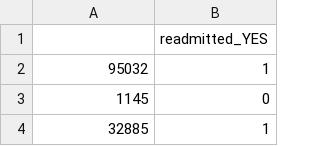
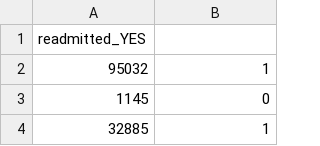
Before and after one commit to alexanderblindsey/hospital_readmissions, a CSV file: Data/Processed/y_test.csv, drawn as a sheet; only a part is shown.

```diff
--- a/Data/Processed/y_test.csv
+++ b/Data/Processed/y_test.csv
@@ -1,2 +1,2 @@
-,readmitted_YES
+readmitted_YES
 95032,1
```
Also changed, not shown: Data/Processed/IDs_mapping_processed.csv, Data/Processed/y_train.csv, 14 other files.
